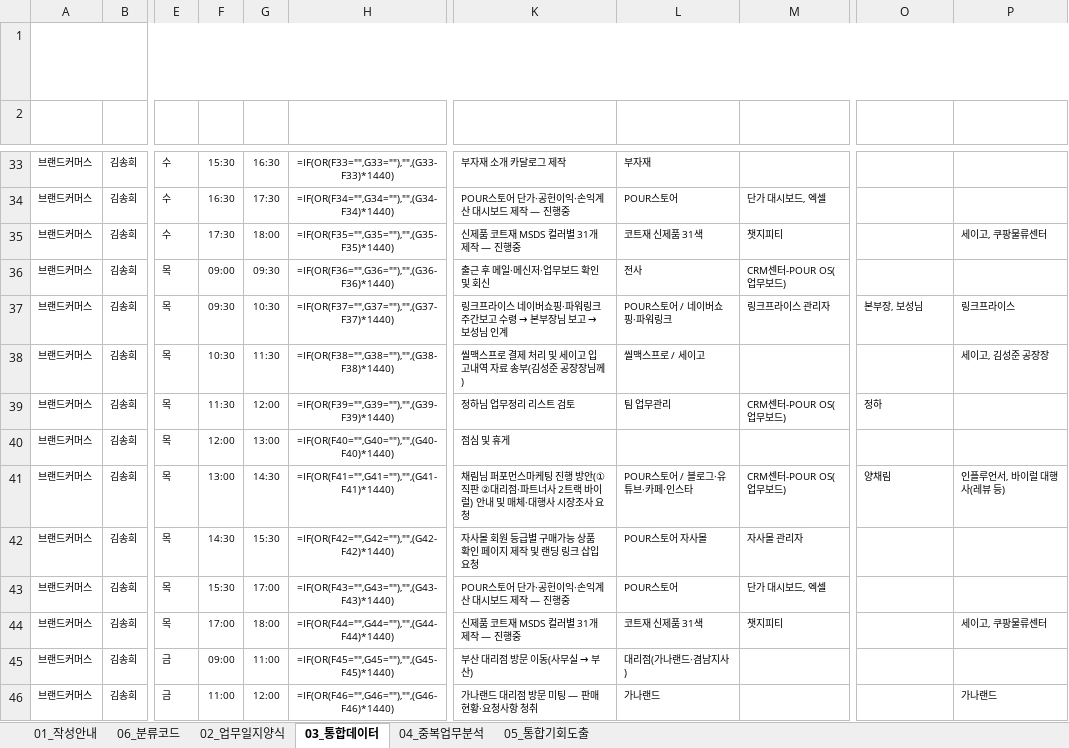
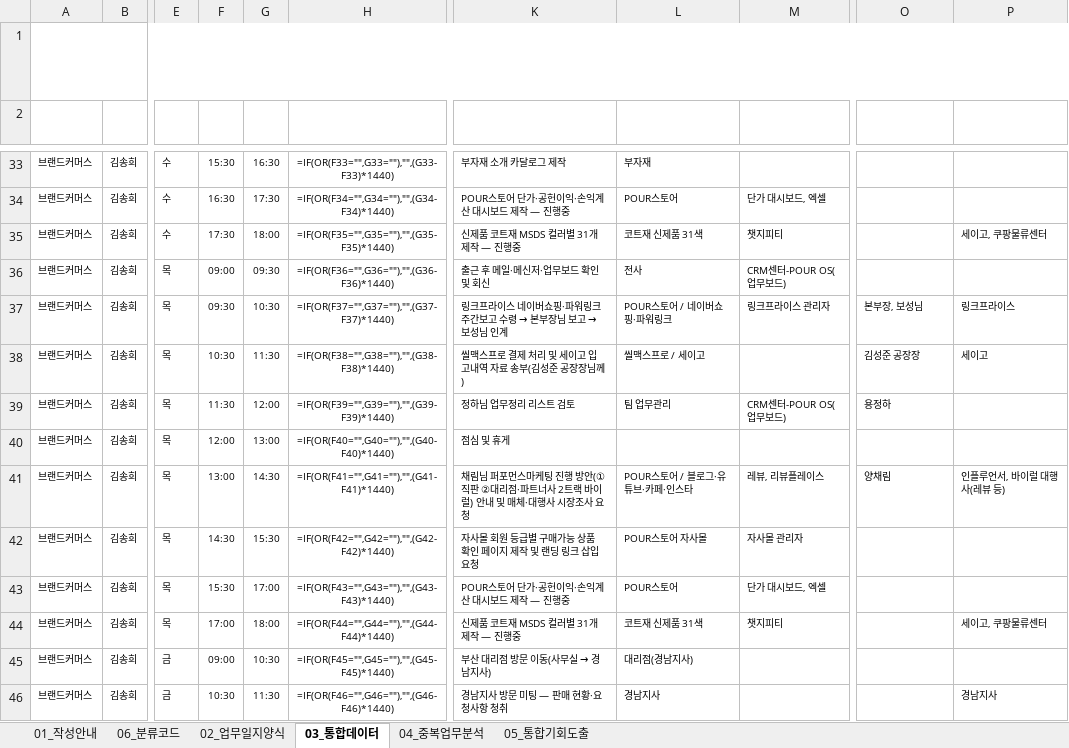
Before and after one commit to netformrnd-lab/pour-construction-form, an Excel workbook: worklog/김송희_주간업무일지_20260810-0814.xlsx, sheet 03_통합데이터, drawn as a sheet; only a part is shown, gaps mark what is left out; long unchanged cells end in …; values as stored, in another font and other column widths than the file's, no borders; formulas without a stored value are shown as written; the diff covers the shown part only; the diff names each change by its address in the sheet, - before the commit and + after, or states it on an @@ line.

```diff
--- a/worklog/김송희_주간업무일지_20260810-0814.xlsx (sheet 03_통합데이터)
+++ b/worklog/김송희_주간업무일지_20260810-0814.xlsx (sheet 03_통합데이터)
-O38 (협업 대상(사내)): (empty)
+O38 (협업 대상(사내)): 김성준 공장장
-P38 (협업 대상(사외)): 세이고, 김성준 공장장
+P38 (협업 대상(사외)): 세이고
-O39 (협업 대상(사내)): 정하
+O39 (협업 대상(사내)): 용정하
-M41 (사용 시스템·툴): CRM센터-POUR OS(업무보드)
+M41 (사용 시스템·툴): 레뷰, 리뷰플레이스
-G45 (종료): 11:00
+G45 (종료): 10:30
@@ K45 (업무 내용): 부산 대리점 방문 이동(사무실 → 부산) → 부산 대리점 방문 이동(사무실 → 경남지사) @@
-L45 (대상 브랜드/상품/채널): 대리점(가나랜드·겸남지사)
+L45 (대상 브랜드/상품/채널): 대리점(경남지사)
-F46 (시작): 11:00
+F46 (시작): 10:30
-G46 (종료): 12:00
+G46 (종료): 11:30
-K46 (업무 내용): 가나랜드 대리점 방문 미팅 — 판매 현황·요청사항 청취
+K46 (업무 내용): 경남지사 방문 미팅 — 판매 현황·요청사항 청취
-L46 (대상 브랜드/상품/채널): 가나랜드
+L46 (대상 브랜드/상품/채널): 경남지사
-P46 (협업 대상(사외)): 가나랜드
+P46 (협업 대상(사외)): 경남지사
```
Also changed, not shown: 2 added rows, 2 removed rows and 24 edited cells elsewhere in this sheet, sheet 02_업무일지양식, 1 other file.
